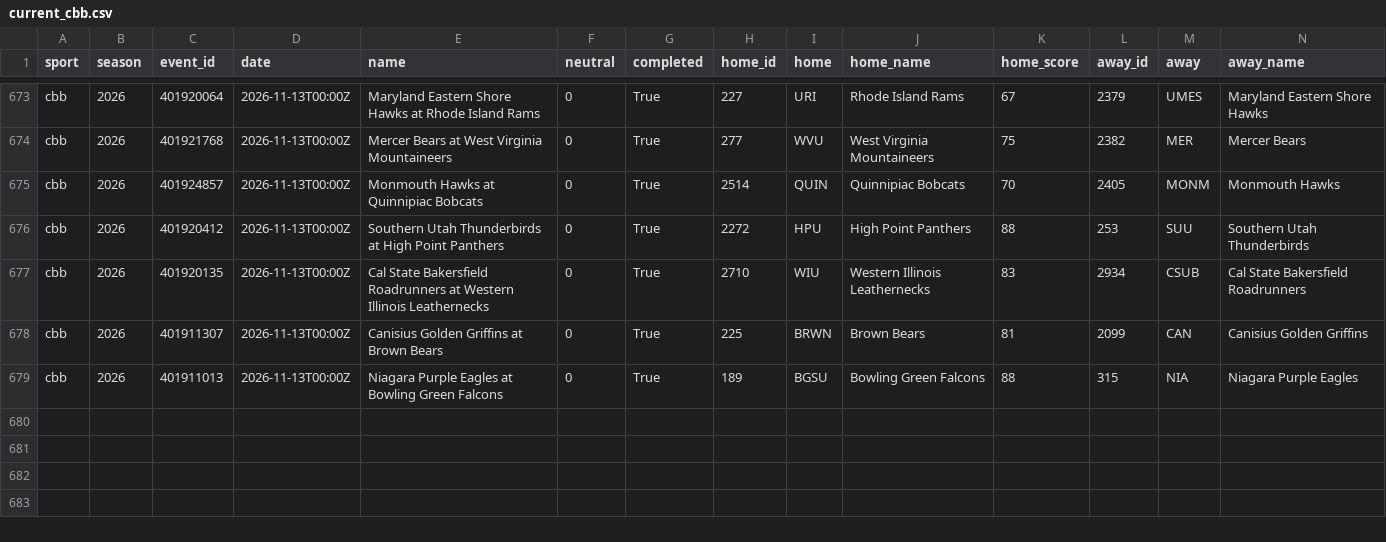
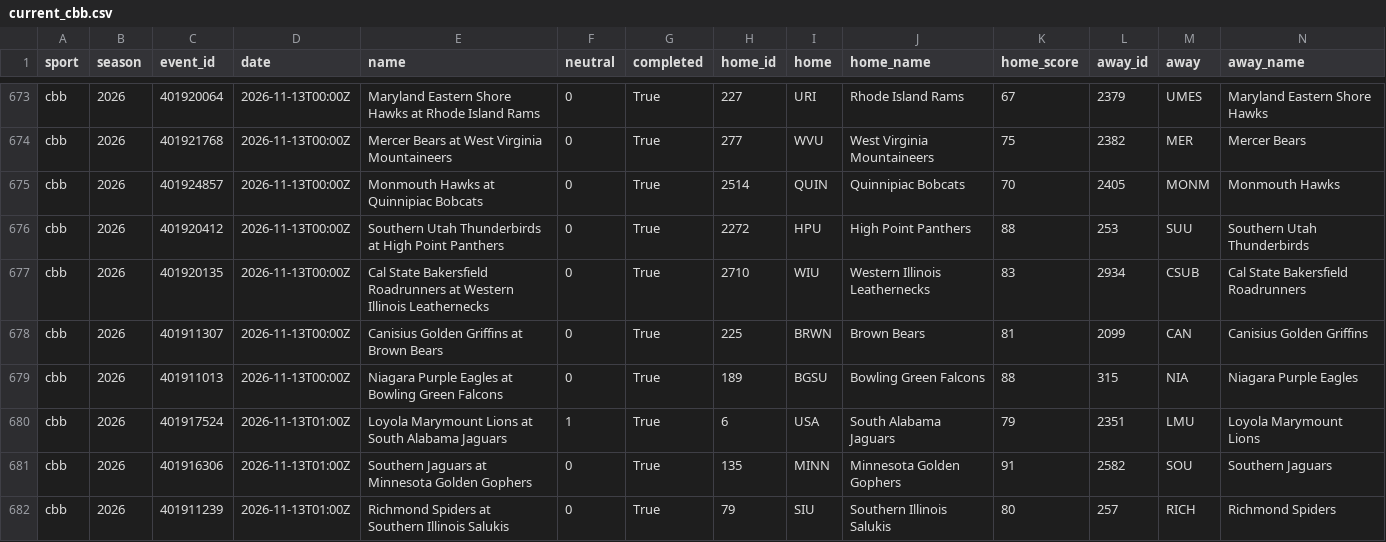
Before and after one commit to adotscotty/HandsDownAI, a CSV file: data/current_cbb.csv, drawn as a sheet; only a part is shown, gaps mark what is left out; rows hold the shown columns only; the diff names each change by its address in the sheet, - before the commit and + after, or states it on an @@ line.

```diff
--- a/data/current_cbb.csv
+++ b/data/current_cbb.csv
+row 680: cbb | 2026 | 401917524 | 2026-11-13T01:00Z | Loyola Marymount Lions at South Alabama Jaguars | 1 | True | 6 | USA | South Alabama Jaguars | 79 | 2351 | LMU | Loyola Marymount Lions
+row 681: cbb | 2026 | 401916306 | 2026-11-13T01:00Z | Southern Jaguars at Minnesota Golden Gophers | 0 | True | 135 | MINN | Minnesota Golden Gophers | 91 | 2582 | SOU | Southern Jaguars
+row 682: cbb | 2026 | 401911239 | 2026-11-13T01:00Z | Richmond Spiders at Southern Illinois Salukis | 0 | True | 79 | SIU | Southern Illinois Salukis | 80 | 257 | RICH | Richmond Spiders
```
Also changed, not shown: data/pregame_log.csv, data/season_cbb.csv.
